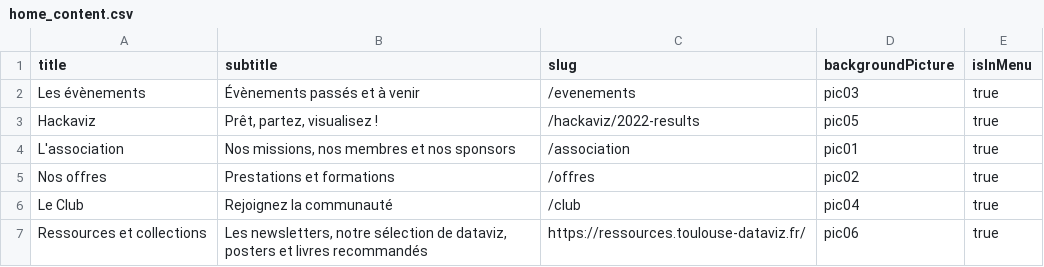
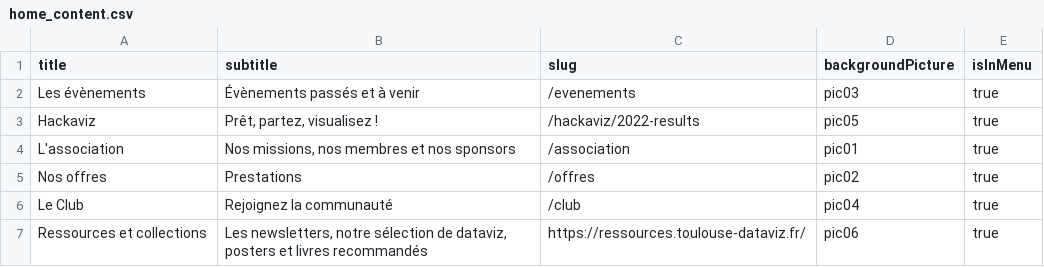
Before and after one commit to ToulouseDataViz/website, a CSV file: src/data/home_content.csv, drawn as a sheet.

```diff
--- a/src/data/home_content.csv
+++ b/src/data/home_content.csv
@@ -4,3 +4,3 @@ Hackaviz, "Prêt, partez, visualisez !", /hackaviz/2022-results, pic05, true
 L'association, "Nos missions, nos membres et nos sponsors", /association, pic01, true
-Nos offres, "Prestations et formations", /offres, pic02, true
+Nos offres, "Prestations", /offres, pic02, true
 Le Club, Rejoignez la communauté, /club, pic04, true
```
Also changed, not shown: src/data/offres.csv, 2 other files.
